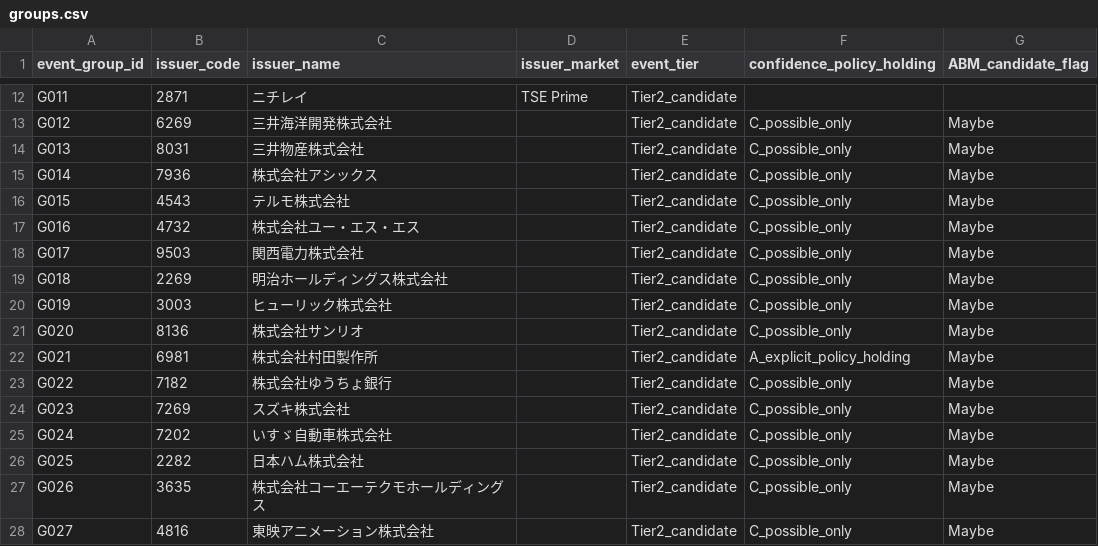
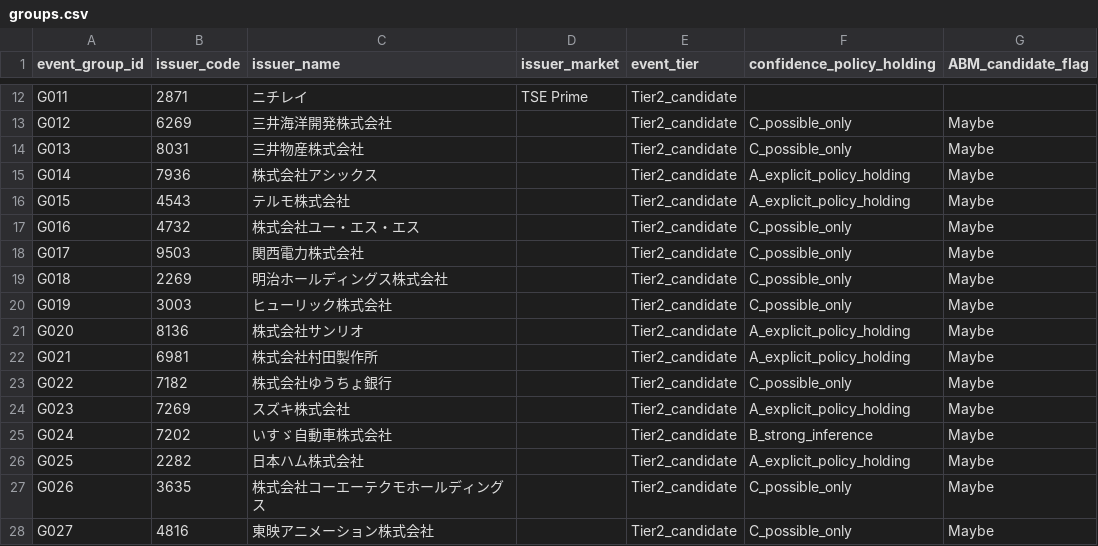
Before and after one commit to yuitokyouni/financial-abm-lab, a CSV file: unwind-tape/data/parsed/tape/groups.csv, drawn as a sheet; only a part is shown, gaps mark what is left out.

```diff
--- a/unwind-tape/data/parsed/tape/groups.csv
+++ b/unwind-tape/data/parsed/tape/groups.csv
@@ -14,4 +14,4 @@ G012,6269,三井海洋開発株式会社,,Tier2_candidate,C_possible_only,Maybe
 G013,8031,三井物産株式会社,,Tier2_candidate,C_possible_only,Maybe
-G014,7936,株式会社アシックス,,Tier2_candidate,C_possible_only,Maybe
-G015,4543,テルモ株式会社,,Tier2_candidate,C_possible_only,Maybe
+G014,7936,株式会社アシックス,,Tier2_candidate,A_explicit_policy_holding,Maybe
+G015,4543,テルモ株式会社,,Tier2_candidate,A_explicit_policy_holding,Maybe
 G016,4732,株式会社ユー・エス・エス,,Tier2_candidate,C_possible_only,Maybe
@@ -20,8 +20,8 @@ G018,2269,明治ホールディングス株式会社,,Tier2_candidate,C_possible
 G019,3003,ヒューリック株式会社,,Tier2_candidate,C_possible_only,Maybe
-G020,8136,株式会社サンリオ,,Tier2_candidate,C_possible_only,Maybe
+G020,8136,株式会社サンリオ,,Tier2_candidate,A_explicit_policy_holding,Maybe
 G021,6981,株式会社村田製作所,,Tier2_candidate,A_explicit_policy_holding,Maybe
 G022,7182,株式会社ゆうちょ銀行,,Tier2_candidate,C_possible_only,Maybe
-G023,7269,スズキ株式会社,,Tier2_candidate,C_possible_only,Maybe
-G024,7202,いすゞ自動車株式会社,,Tier2_candidate,C_possible_only,Maybe
-G025,2282,日本ハム株式会社,,Tier2_candidate,C_possible_only,Maybe
+G023,7269,スズキ株式会社,,Tier2_candidate,A_explicit_policy_holding,Maybe
+G024,7202,いすゞ自動車株式会社,,Tier2_candidate,B_strong_inference,Maybe
+G025,2282,日本ハム株式会社,,Tier2_candidate,A_explicit_policy_holding,Maybe
 G026,3635,株式会社コーエーテクモホールディングス,,Tier2_candidate,C_possible_only,Maybe
```
Also changed, not shown: unwind-tape/data/parsed/tape/legs.csv, unwind-tape/transcription/disclosure_transcription.csv, 2 other files.
